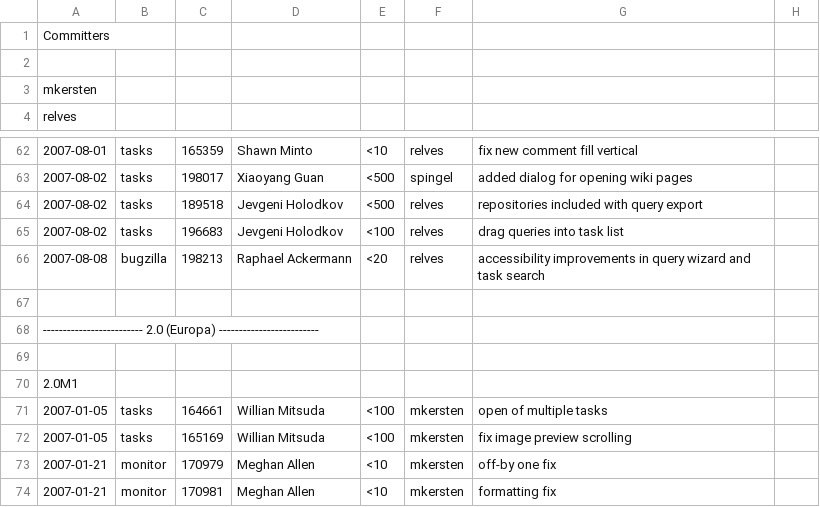
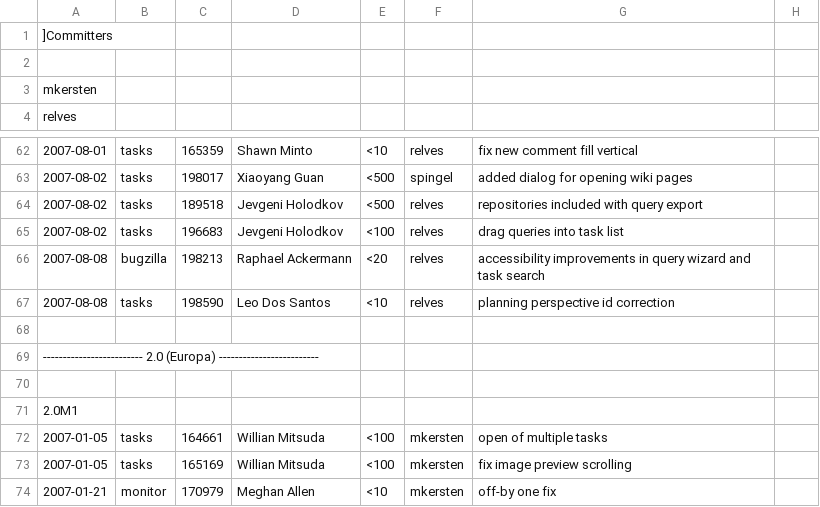
Before and after one commit to eclipse-mylyn/mylyn-website, a CSV file: doc/mylyn-iplog.csv, drawn as a sheet; only a part is shown, gaps mark what is left out; the shorter side is filled out with more unchanged rows; the diff names each change by its address in the sheet, - before the commit and + after, or states it on an @@ line.

Commit message:
NEW - bug 198590: PlanningPerspectiveFactory.ID_PERSPECTIVE does not match plugin.xml definition https://bugs.eclipse.org/bugs/show_bug.cgi?id=198590

```diff
--- a/doc/mylyn-iplog.csv
+++ b/doc/mylyn-iplog.csv
-A1: Committers
+A1: ]Committers
+row 67: 2007-08-08 | tasks | 198590 | Leo Dos Santos | <10 | relves | planning perspective id correction
```
